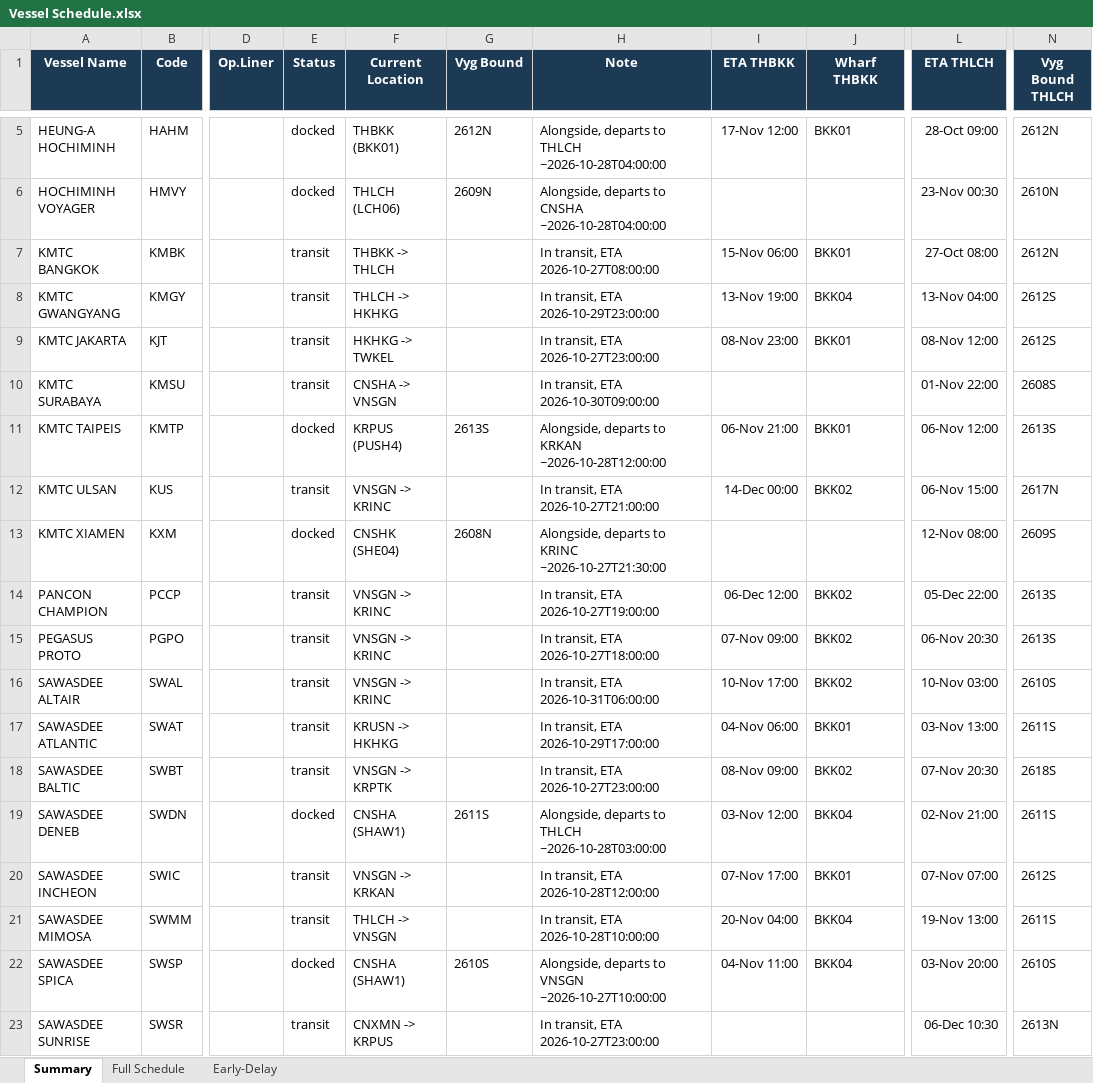
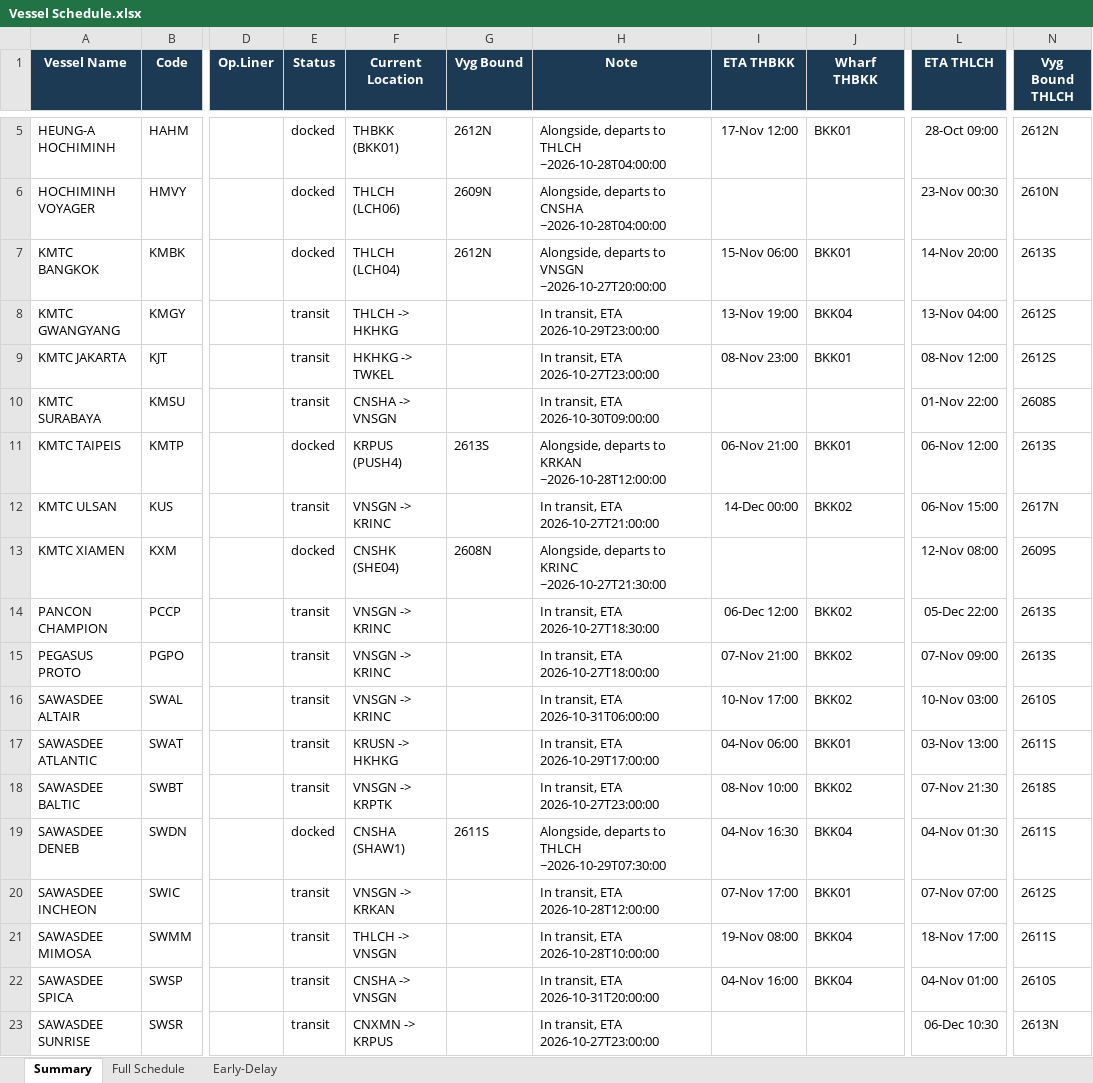
Before and after one commit to sirichai1265/heung-a-sked, an Excel workbook: Vessel Schedule.xlsx, sheet Summary, drawn as a sheet; only a part is shown, gaps mark what is left out; values as stored, in another font and other column widths than the file's, no borders; the diff names each change by its address in the sheet, - before the commit and + after, or states it on an @@ line.

```diff
--- a/Vessel Schedule.xlsx (sheet Summary)
+++ b/Vessel Schedule.xlsx (sheet Summary)
-E7 (Status): transit
+E7 (Status): docked
-F7 (Current Location): THBKK -> THLCH
+F7 (Current Location): THLCH (LCH04)
-G7 (Vyg Bound): (empty)
+G7 (Vyg Bound): 2612N
-H7 (Note): In transit, ETA 2026-10-27T08:00:00
+H7 (Note): Alongside, departs to VNSGN ~2026-10-27T20:00:00
-L7 (ETA THLCH): 27-Oct 08:00
+L7 (ETA THLCH): 14-Nov 20:00
-N7 (Vyg Bound THLCH): 2612N
+N7 (Vyg Bound THLCH): 2613S
-H14 (Note): In transit, ETA 2026-10-27T19:00:00
+H14 (Note): In transit, ETA 2026-10-27T18:30:00
-I15 (ETA THBKK): 07-Nov 09:00
+I15 (ETA THBKK): 07-Nov 21:00
-L15 (ETA THLCH): 06-Nov 20:30
+L15 (ETA THLCH): 07-Nov 09:00
-I18 (ETA THBKK): 08-Nov 09:00
+I18 (ETA THBKK): 08-Nov 10:00
-L18 (ETA THLCH): 07-Nov 20:30
+L18 (ETA THLCH): 07-Nov 21:30
-H19 (Note): …to THLCH ~2026-10-28T03:00:00
+H19 (Note): …to THLCH ~2026-10-29T07:30:00
-I19 (ETA THBKK): 03-Nov 12:00
+I19 (ETA THBKK): 04-Nov 16:30
-L19 (ETA THLCH): 02-Nov 21:00
+L19 (ETA THLCH): 04-Nov 01:30
-I21 (ETA THBKK): 20-Nov 04:00
+I21 (ETA THBKK): 19-Nov 08:00
-L21 (ETA THLCH): 19-Nov 13:00
+L21 (ETA THLCH): 18-Nov 17:00
-E22 (Status): docked
+E22 (Status): transit
-F22 (Current Location): CNSHA (SHAW1)
+F22 (Current Location): CNSHA -> VNSGN
-G22 (Vyg Bound): 2610S
+G22 (Vyg Bound): (empty)
-H22 (Note): Alongside, departs to VNSGN ~2026-10-27T10:00:00
+H22 (Note): In transit, ETA 2026-10-31T20:00:00
-I22 (ETA THBKK): 04-Nov 11:00
+I22 (ETA THBKK): 04-Nov 16:00
-L22 (ETA THLCH): 03-Nov 20:00
+L22 (ETA THLCH): 04-Nov 01:00
```
Also changed, not shown: sheet Early-Delay, sheet Full Schedule, sked_current.xlsx, 5 other files.
